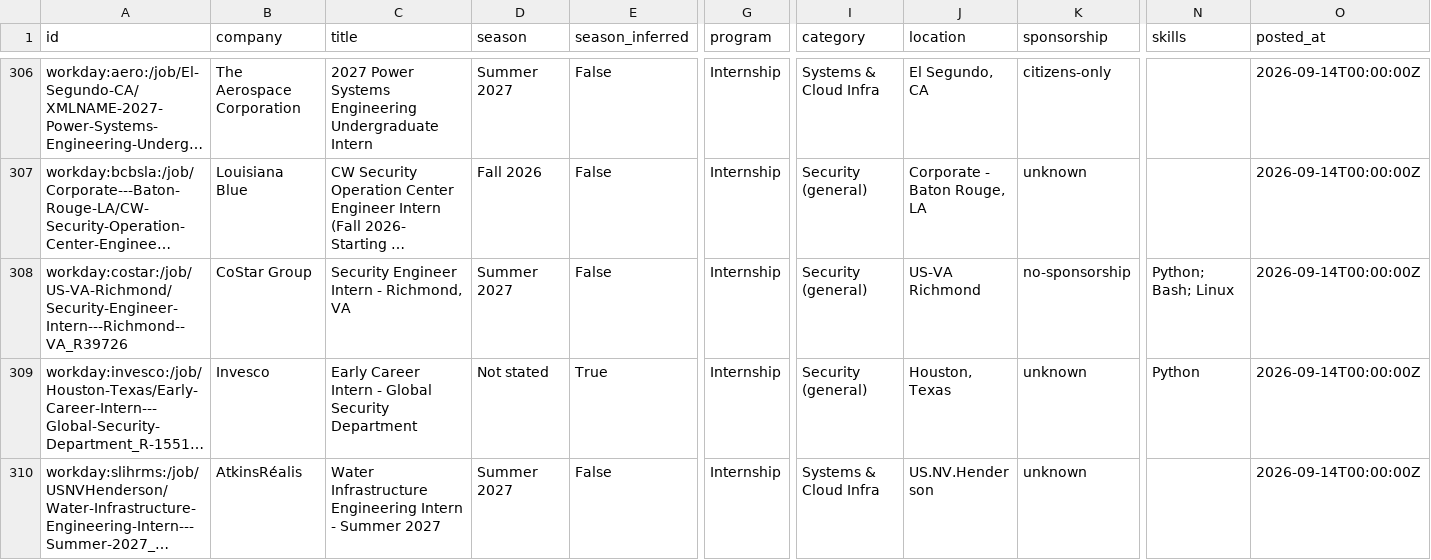
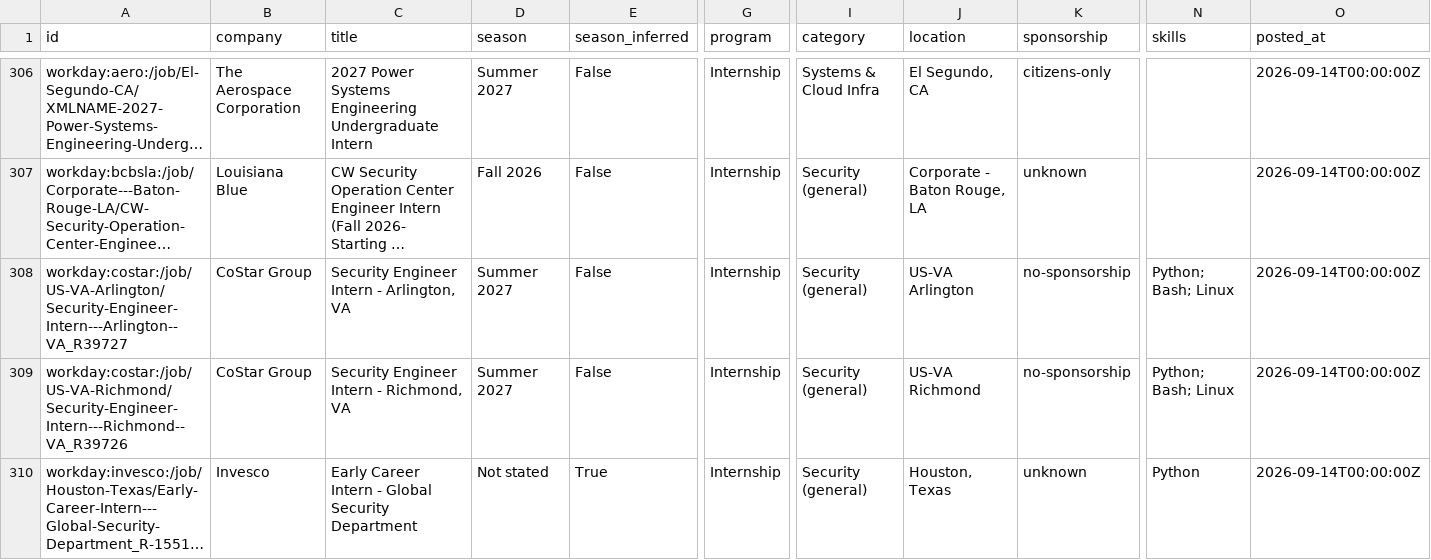
Before and after one commit to gregpierre/secnet-internships, a CSV file: data/internships.csv, drawn as a sheet; only a part is shown, gaps mark what is left out; the shorter side is filled out with more unchanged rows; long unchanged cells end in …; rows hold the shown columns only; the diff covers the shown part only; the diff names each change by its address in the sheet, - before the commit and + after, or states it on an @@ line.

```diff
--- a/data/internships.csv
+++ b/data/internships.csv
+row 308: workday:costar:/job/US-VA-Arlington/Security-Engineer-Intern---Arlington--VA_R39727 | CoStar Group | Security Engineer Intern - Arlington, VA | Summer 2027 | False | Internship | Security (general) | US-VA Arlington | no-sponsorship | Python; Bash; Linux | 2026-09-14T00:00:00Z
```
Also changed, not shown: 5 added rows, 5 removed rows and 2 moved rows elsewhere in this file, docs/internships.csv, 15 other files.
